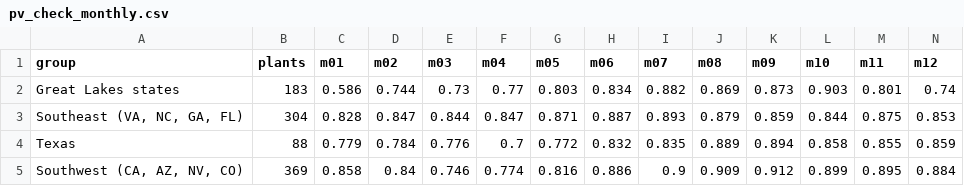
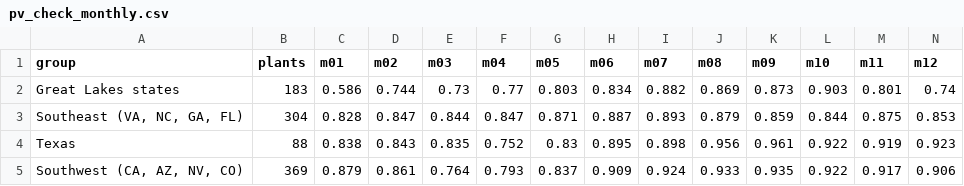
Before and after one commit to northlinehydrology/waterledger, a CSV file: docs/methods/power_supply/pv_check_monthly.csv, drawn as a sheet.

Commit message:
PV and wind fleet checks add curtailment back (design 0014, check 5): each plant's balancing authority's 2024 rate from Berkeley Lab (solar: ERCOT 7.1%, CAISO 3.7%, SPP 2.8%; wind: SPP 10.5%, ERCOT 4.6%, MISO 3.4%, NYISO 1.1%, CAISO 0.7%, ISO-NE 0.65%), since a supply scenario's dispatch counts its own surplus and a factor fitted to delivered output counted curtailment twice. Fleet factors rise (PV 0.84 to 0.86, wind 0.99 to 1.01 at 110 m); the sampled ranges stand, their ends being states that report no curtailment. The checks now run the chain at a resource factor of 1.0, not the range's midpoint. Delivered-basis results kept as *_delivered.csv

```diff
--- a/docs/methods/power_supply/pv_check_monthly.csv
+++ b/docs/methods/power_supply/pv_check_monthly.csv
@@ -3,3 +3,3 @@ Great Lakes states,183,0.586,0.744,0.73,0.77,0.803,0.834,0.882,0.869,0.873,0.903
 "Southeast (VA, NC, GA, FL)",304,0.828,0.847,0.844,0.847,0.871,0.887,0.893,0.879,0.859,0.844,0.875,0.853
-Texas,88,0.779,0.784,0.776,0.7,0.772,0.832,0.835,0.889,0.894,0.858,0.855,0.859
-"Southwest (CA, AZ, NV, CO)",369,0.858,0.84,0.746,0.774,0.816,0.886,0.9,0.909,0.912,0.899,0.895,0.884
+Texas,88,0.838,0.843,0.835,0.752,0.83,0.895,0.898,0.956,0.961,0.922,0.919,0.923
+"Southwest (CA, AZ, NV, CO)",369,0.879,0.861,0.764,0.793,0.837,0.909,0.924,0.933,0.935,0.922,0.917,0.906
```
Also changed, not shown: docs/methods/power_supply/pv_check.csv, docs/methods/power_supply/wind_check.csv, 11 other files.
